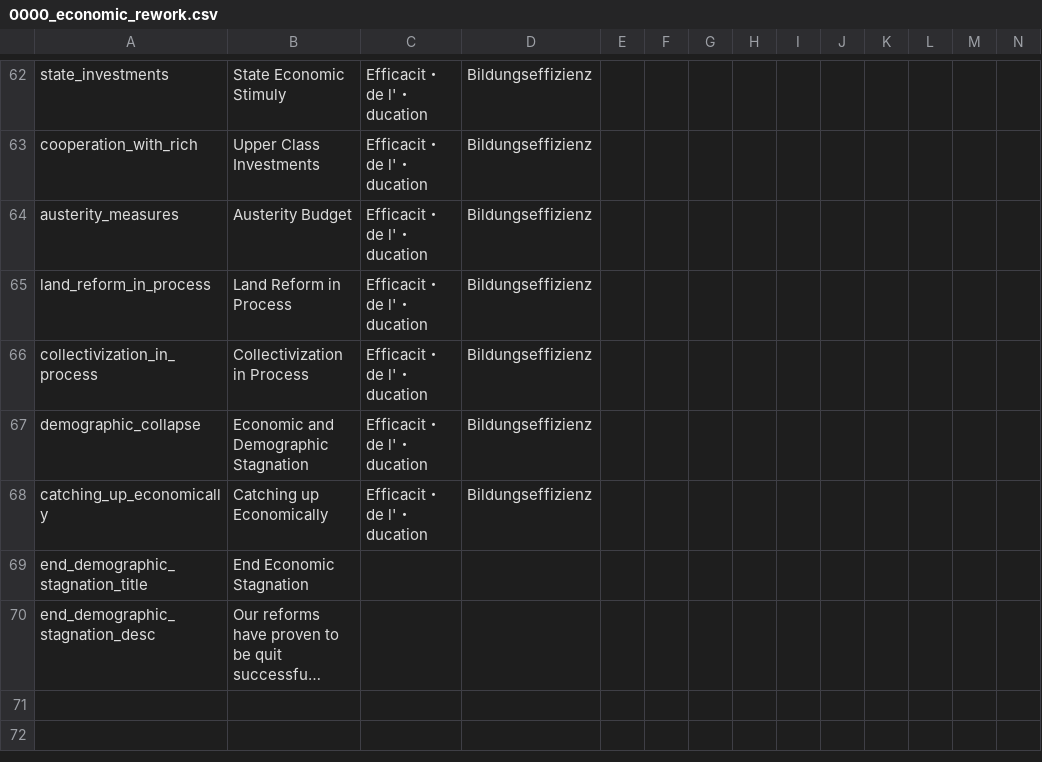
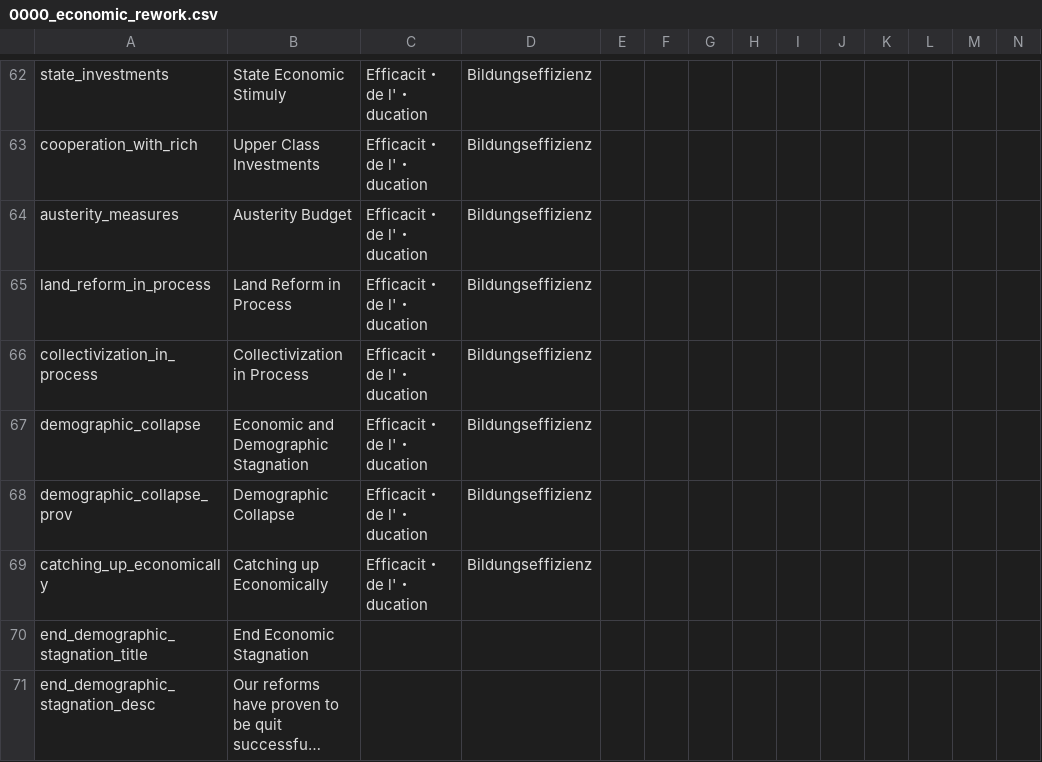
Before and after one commit to Victoria2CoE/concert-of-europe, a CSV file: CoE/localisation/0000_economic_rework.csv, drawn as a sheet; only a part is shown, gaps mark what is left out; long unchanged cells end in …; rows hold the shown columns only; the diff names each change by its address in the sheet, - before the commit and + after, or states it on an @@ line.

Commit message:
moved part of french economic stagnation to povince modifier

```diff
--- a/CoE/localisation/0000_economic_rework.csv
+++ b/CoE/localisation/0000_economic_rework.csv
+row 68: demographic_collapse_prov | Demographic Collapse | Efficacit・ de l'・ducation | Bildungseffizienz
```
Also changed, not shown: 3 other files.
